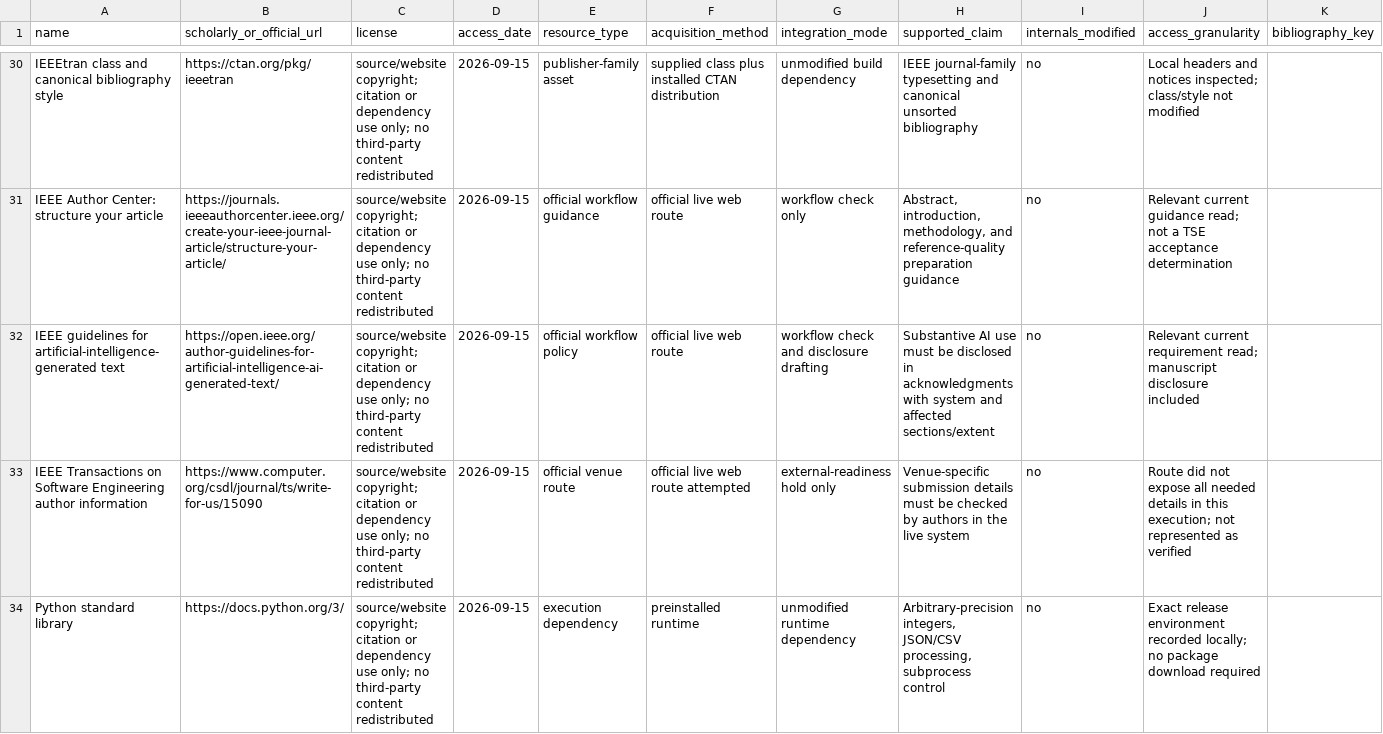
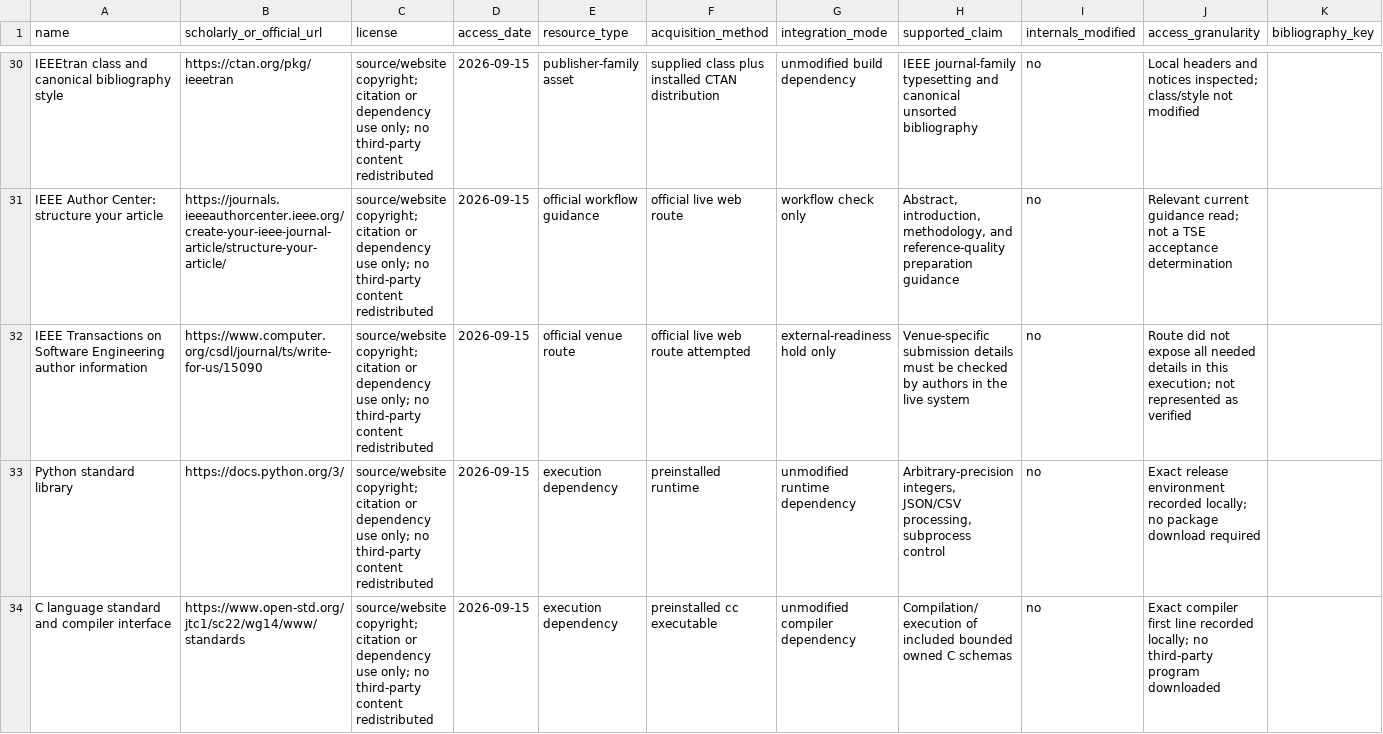
Before and after one commit to Haoyi-Zhang/RankStability-code, a CSV file: external_resources.csv, drawn as a sheet; only a part is shown, gaps mark what is left out; the shorter side is filled out with more unchanged rows; the diff names each change by its address in the sheet, - before the commit and + after, or states it on an @@ line.

```diff
--- a/external_resources.csv
+++ b/external_resources.csv
-row 32: IEEE guidelines for artificial-intelligence-generated text | https://open.ieee.org/author-guidelines-for-artificial-intelligence-ai-generated-text/ | source/website copyright; citation or dependency use only; no third-party content redistributed | 2026-09-15 | official workflow policy | official live web route | workflow check and disclosure drafting | Substantive AI use must be disclosed in acknowledgments with system and affected sections/extent | no | Relevant current requirement read; manuscript disclosure included
```
Also changed, not shown: 1 other file.
